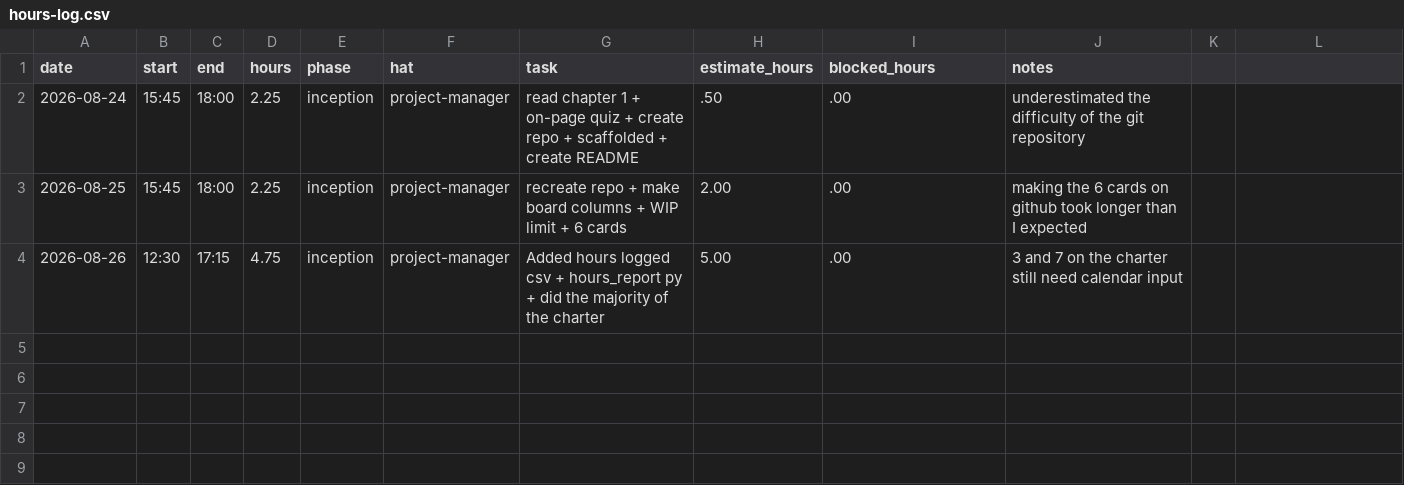
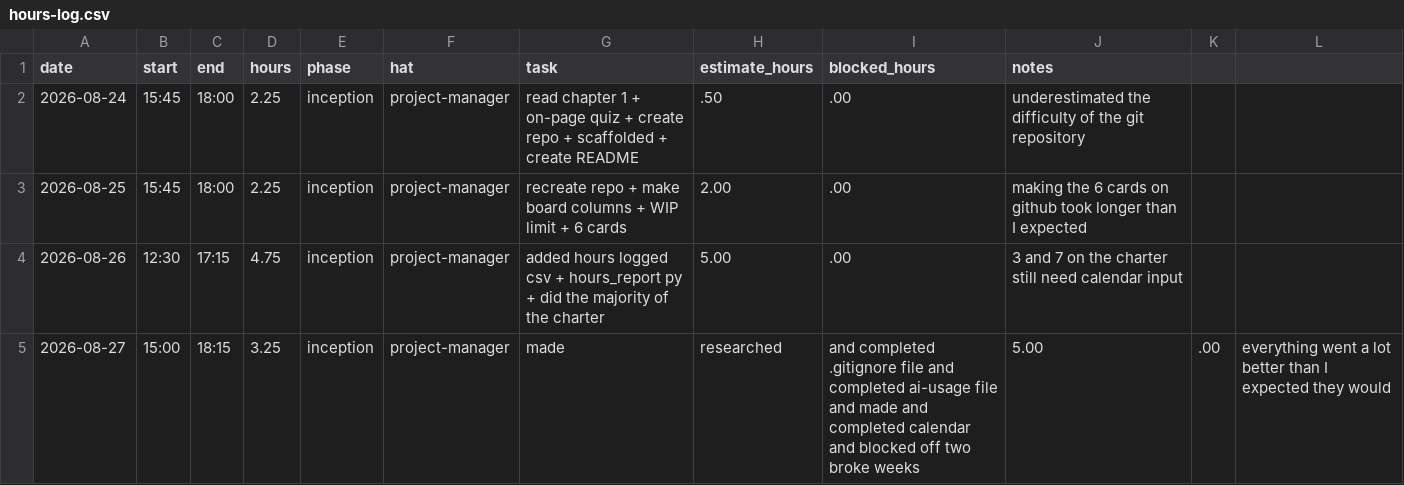
Before and after one commit to vPolyBear/capstone, a CSV file: docs/hours-log.csv, drawn as a sheet.

Commit message:
Made the .gitignore file and fully completed the ai-usage file

```diff
--- a/docs/hours-log.csv
+++ b/docs/hours-log.csv
@@ -3,2 +3,3 @@ date,start,end,hours,phase,hat,task,estimate_hours,blocked_hours,notes
 2026-08-25,15:45,18:00,2.25,inception,project-manager,recreate repo + make board columns + WIP limit + 6 cards,2.00,.00,making the 6 cards on github took longer than I expected
-2026-08-26,12:30,17:15,4.75,inception,project-manager,Added hours logged csv + hours_report py + did the majority of the charter,5.00,.00,3 and 7 on the charter still need calendar input
+2026-08-26,12:30,17:15,4.75,inception,project-manager,added hours logged csv + hours_report py + did the majority of the charter,5.00,.00,3 and 7 on the charter still need calendar input
+2026-08-27,15:00,18:15,3.25,inception,project-manager,made, researched, and completed .gitignore file and completed ai-usage file and made and completed calendar and blocked off two broke weeks,5.00,.00,everything went a lot better than I expected they would
```
Also changed, not shown: 3 other files.
